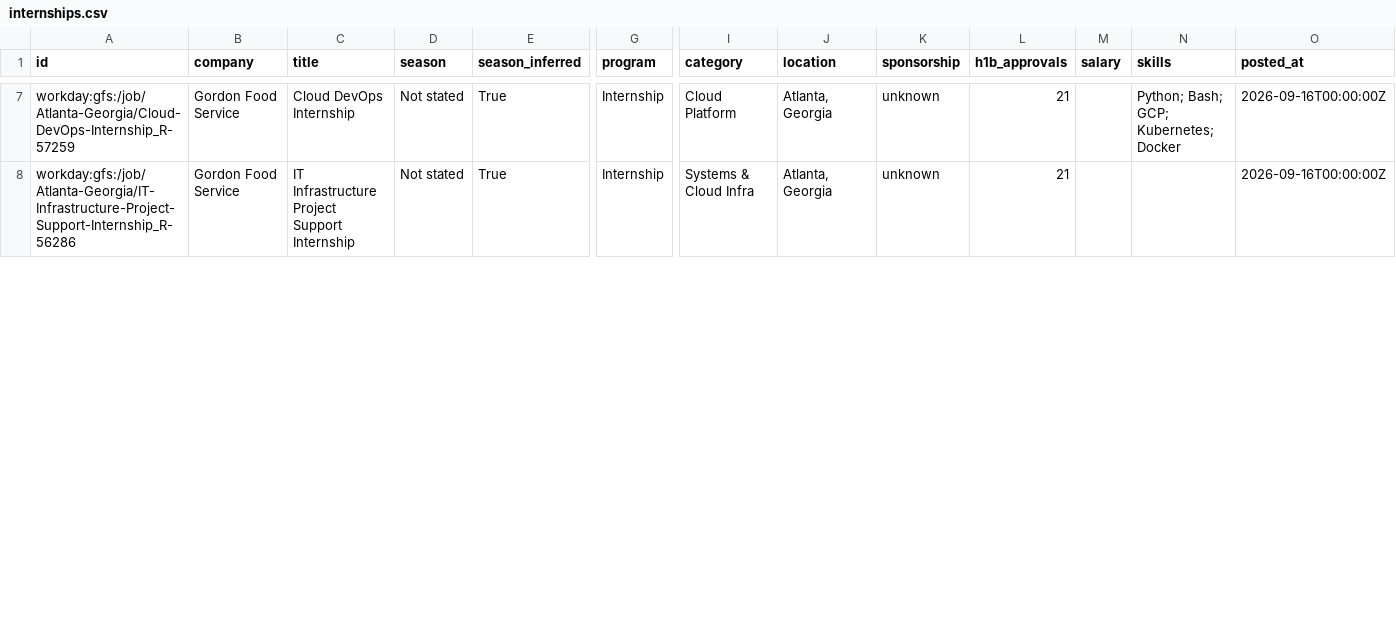
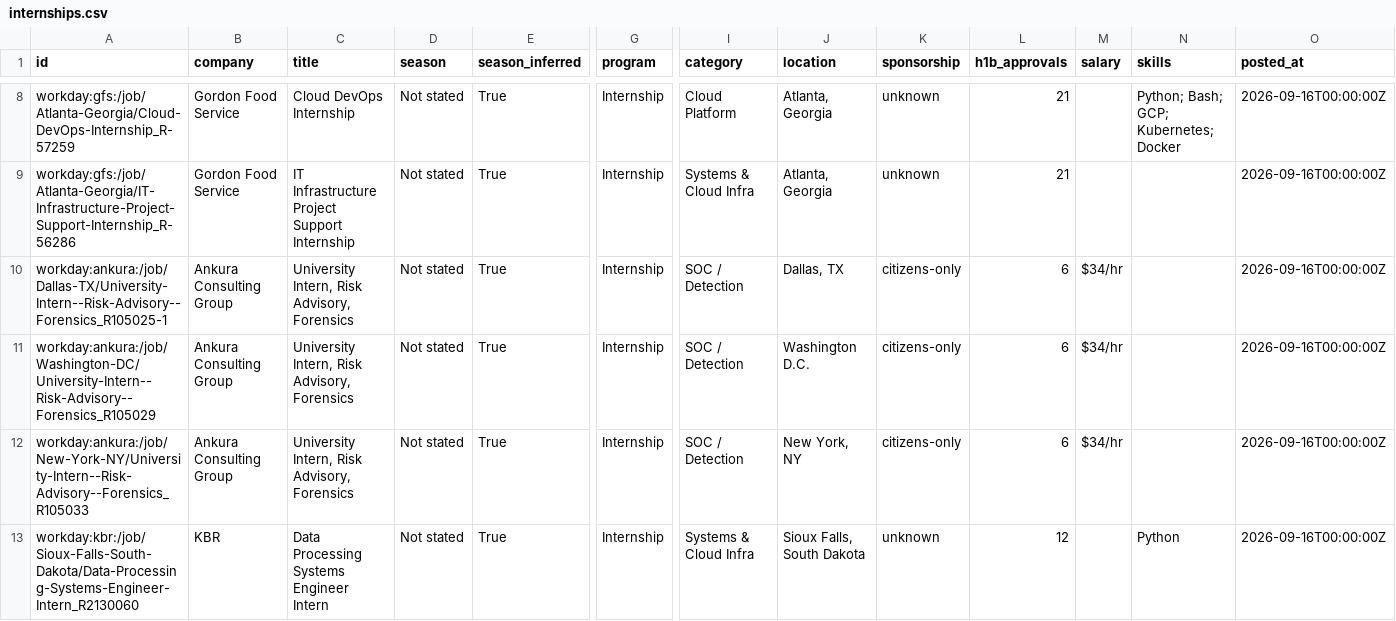
Before and after one commit to ihrtkaii/secnet-internships, a CSV file: data/internships.csv, drawn as a sheet; only a part is shown, gaps mark what is left out; rows hold the shown columns only; the diff covers the shown part only; the diff names each change by its address in the sheet, - before the commit and + after, or states it on an @@ line.

```diff
--- a/data/internships.csv
+++ b/data/internships.csv
+row 10: workday:ankura:/job/Dallas-TX/University-Intern--Risk-Advisory--Forensics_R105025-1 | Ankura Consulting Group | University Intern, Risk Advisory, Forensics | Not stated | True | Internship | SOC / Detection | Dallas, TX | citizens-only | 6 | $34/hr |  | 2026-09-16T00:00:00Z
+row 11: workday:ankura:/job/Washington-DC/University-Intern--Risk-Advisory--Forensics_R105029 | Ankura Consulting Group | University Intern, Risk Advisory, Forensics | Not stated | True | Internship | SOC / Detection | Washington D.C. | citizens-only | 6 | $34/hr |  | 2026-09-16T00:00:00Z
+row 12: workday:ankura:/job/New-York-NY/University-Intern--Risk-Advisory--Forensics_R105033 | Ankura Consulting Group | University Intern, Risk Advisory, Forensics | Not stated | True | Internship | SOC / Detection | New York, NY | citizens-only | 6 | $34/hr |  | 2026-09-16T00:00:00Z
+row 13: workday:kbr:/job/Sioux-Falls-South-Dakota/Data-Processing-Systems-Engineer-Intern_R2130060 | KBR | Data Processing Systems Engineer Intern | Not stated | True | Internship | Systems & Cloud Infra | Sioux Falls, South Dakota | unknown | 12 |  | Python | 2026-09-16T00:00:00Z
```
Also changed, not shown: 4 added rows, 2 removed rows, 2 moved rows and 11 edited cells elsewhere in this file, docs/internships.csv, 15 other files.
